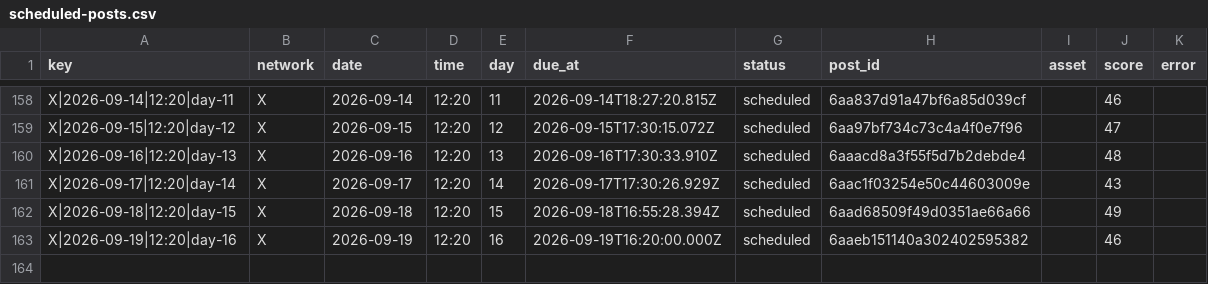
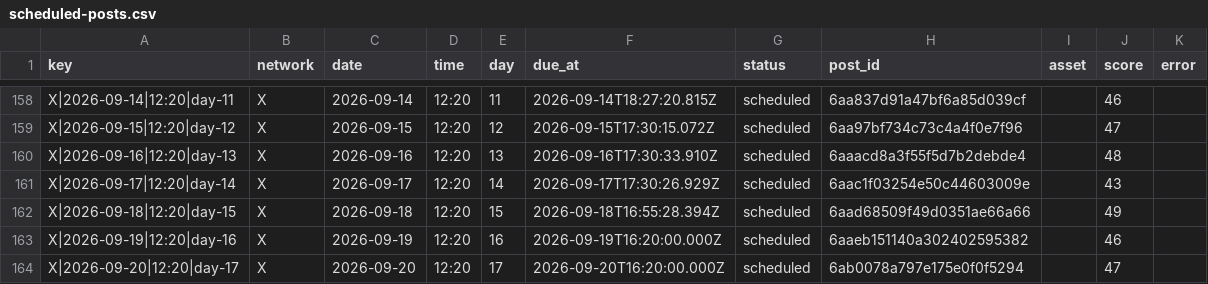
Before and after one commit to nicolass309/leadops-assets, a CSV file: automation/state/scheduled-posts.csv, drawn as a sheet; only a part is shown, gaps mark what is left out.

Commit message:
LeadOps daily publishing state

```diff
--- a/automation/state/scheduled-posts.csv
+++ b/automation/state/scheduled-posts.csv
@@ -163 +163,2 @@ key,network,date,time,day,due_at,status,post_id,asset,score,error
 "X|2026-09-19|12:20|day-16","X","2026-09-19","12:20","16","2026-09-19T16:20:00.000Z","scheduled","6aaeb151140a302402595382","","46",""
+"X|2026-09-20|12:20|day-17","X","2026-09-20","12:20","17","2026-09-20T16:20:00.000Z","scheduled","6ab0078a797e175e0f0f5294","","47",""
```
Also changed, not shown: 4 other files.
